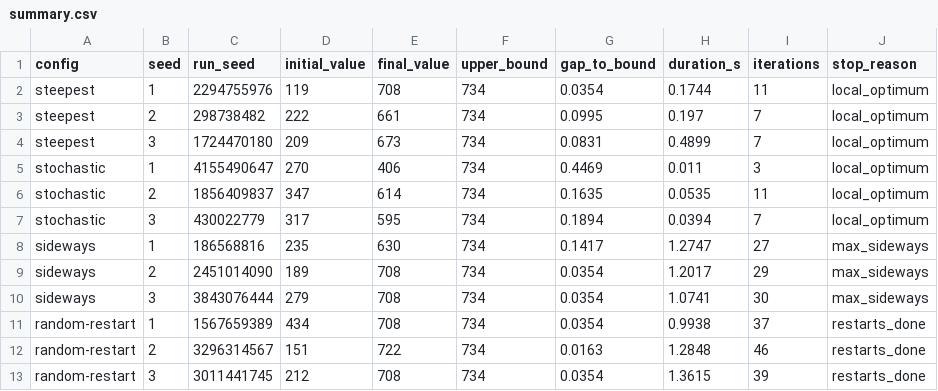
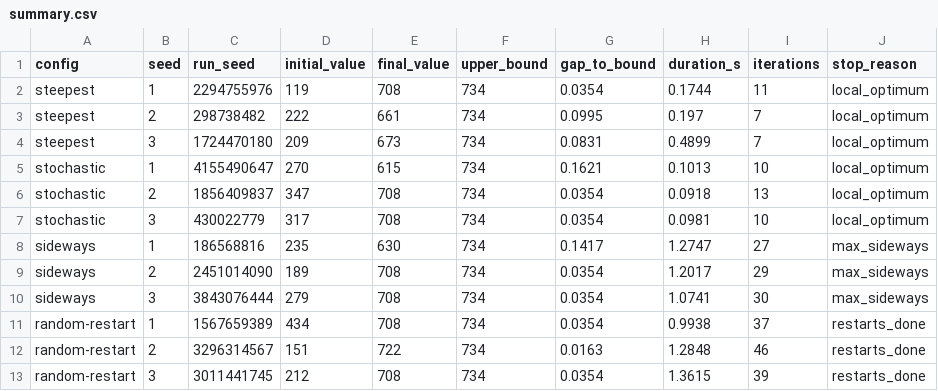
Before and after one commit to AthillaZaidan/IF3170_G04_BUMC, a CSV file: output/hc/small/summary.csv, drawn as a sheet.

```diff
--- a/output/hc/small/summary.csv
+++ b/output/hc/small/summary.csv
@@ -4,5 +4,5 @@ steepest,2,298738482,222,661,734,0.0995,0.197,7,local_optimum
 steepest,3,1724470180,209,673,734,0.0831,0.4899,7,local_optimum
-stochastic,1,4155490647,270,406,734,0.4469,0.011,3,local_optimum
-stochastic,2,1856409837,347,614,734,0.1635,0.0535,11,local_optimum
-stochastic,3,430022779,317,595,734,0.1894,0.0394,7,local_optimum
+stochastic,1,4155490647,270,615,734,0.1621,0.1013,10,local_optimum
+stochastic,2,1856409837,347,708,734,0.0354,0.0918,13,local_optimum
+stochastic,3,430022779,317,708,734,0.0354,0.0981,10,local_optimum
 sideways,1,186568816,235,630,734,0.1417,1.2747,27,max_sideways
```
Also changed, not shown: output/hc/large/summary.csv, output/hc/medium/summary.csv, 53 other files.
